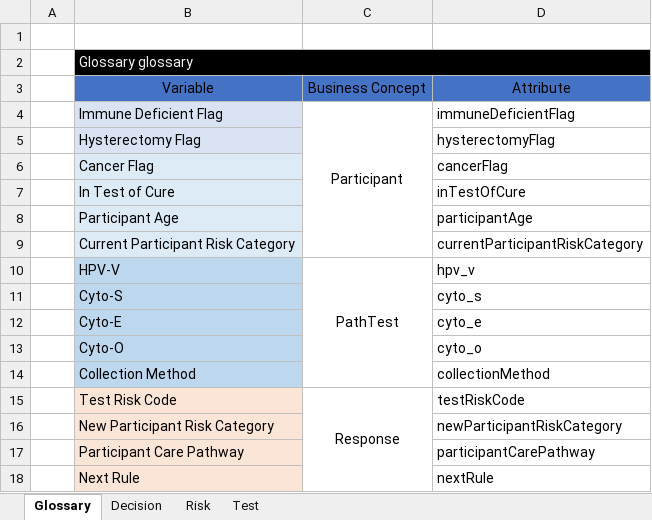
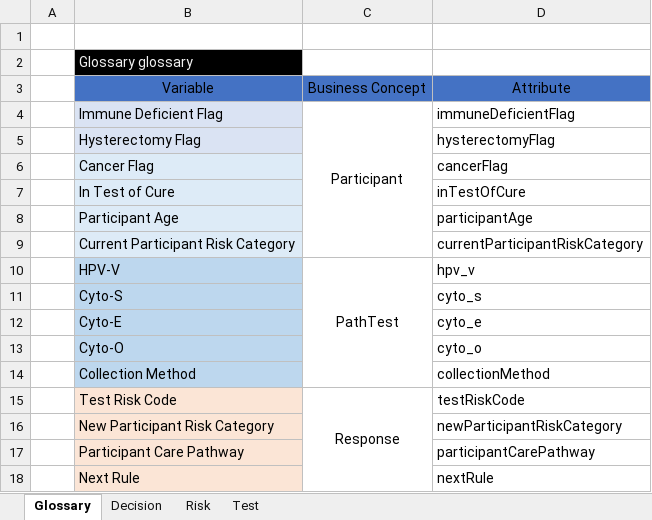
Before and after one commit to russellmcdonell/pyDMNrules, an Excel workbook: ExampleHPV.xlsx, sheet Glossary, drawn as a sheet; values as stored, in another font and other column widths than the file's, no borders; the diff names each change by its address in the sheet, - before the commit and + after, or states it on an @@ line.

```diff
--- a/ExampleHPV.xlsx (sheet Glossary)
+++ b/ExampleHPV.xlsx (sheet Glossary)
-B2:D2 merged
-C2:D2 fill: #000000
+C2:D2 fill: none
```
Also changed, not shown: sheet Test, sheet Decision, sheet Risk, 2 other files.
